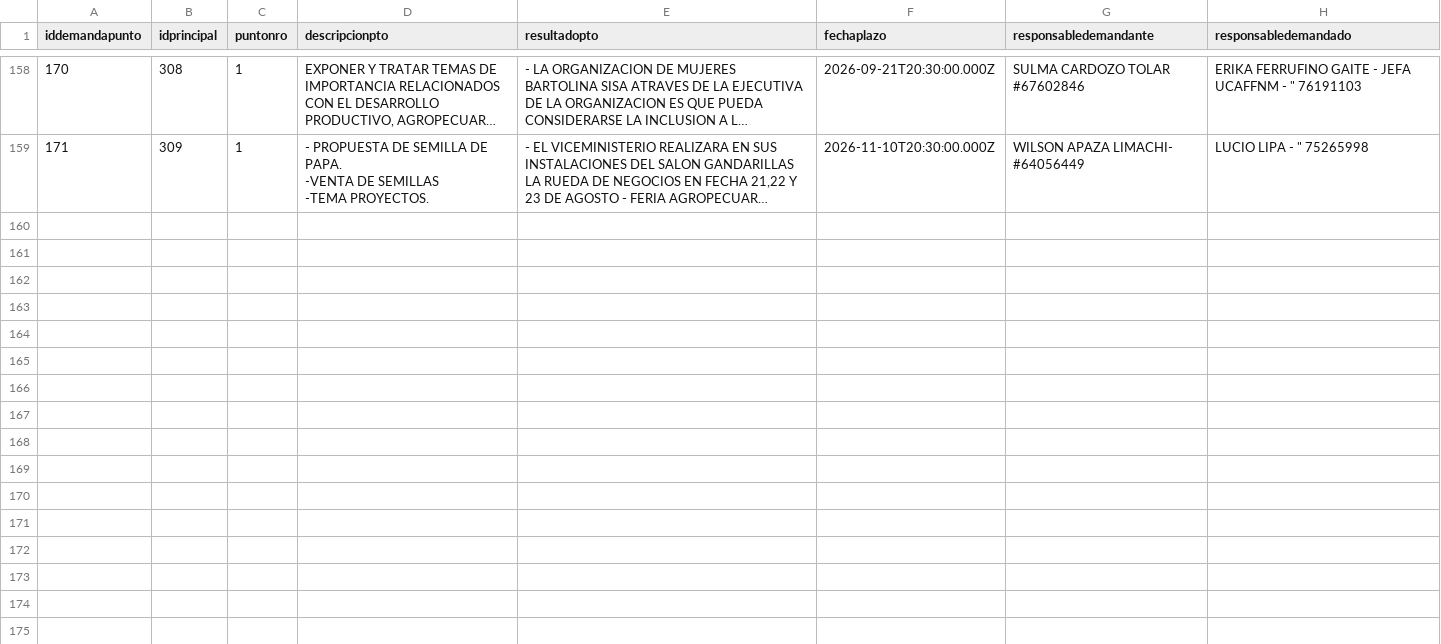
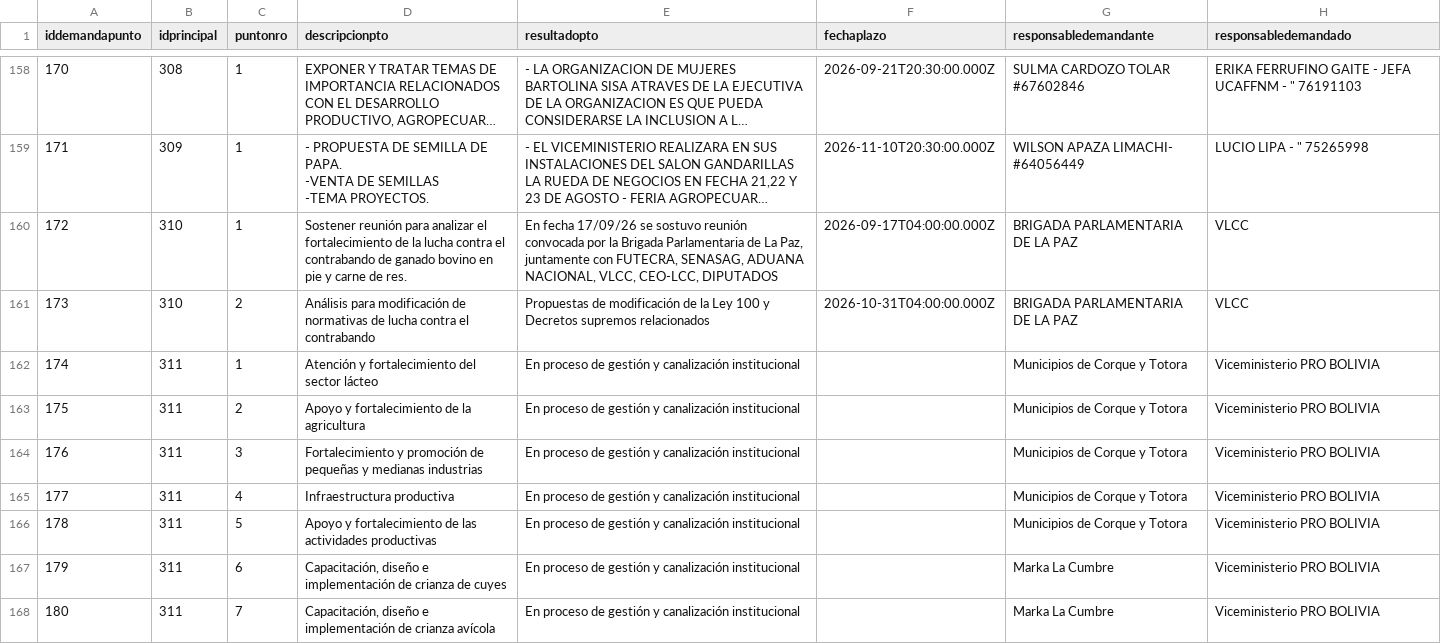
Before and after one commit to mauforonda/data-triage, a CSV file: produccion/simat/data/demandapunto.csv, drawn as a sheet; only a part is shown, gaps mark what is left out; long unchanged cells end in …; the diff covers the shown part only; the diff names each change by its address in the sheet, - before the commit and + after, or states it on an @@ line.

```diff
--- a/produccion/simat/data/demandapunto.csv
+++ b/produccion/simat/data/demandapunto.csv
+row 160: 172 | 310 | 1 | Sostener reunión para analizar el fortalecimiento de la lucha contra el contrabando de ganado bovino en pie y carne de res. | En fecha 17/09/26 se sostuvo reunión convocada por la Brigada Parlamentaria de La Paz, juntamente con FUTECRA, SENASAG, ADUANA NACIONAL, VLCC, CEO-LCC, DIPUTADOS | 2026-09-17T04:00:00.000Z | BRIGADA PARLAMENTARIA DE LA PAZ | VLCC
+row 161: 173 | 310 | 2 | Análisis para modificación de normativas de lucha contra el contrabando | Propuestas de modificación de la Ley 100 y Decretos supremos relacionados | 2026-10-31T04:00:00.000Z | BRIGADA PARLAMENTARIA DE LA PAZ | VLCC
+row 162: 174 | 311 | 1 | Atención y fortalecimiento del sector lácteo | En proceso de gestión y canalización institucional |  | Municipios de Corque y Totora | Viceministerio PRO BOLIVIA
+row 163: 175 | 311 | 2 | Apoyo y fortalecimiento de la agricultura | En proceso de gestión y canalización institucional |  | Municipios de Corque y Totora | Viceministerio PRO BOLIVIA
+row 164: 176 | 311 | 3 | Fortalecimiento y promoción de pequeñas y medianas industrias | En proceso de gestión y canalización institucional |  | Municipios de Corque y Totora | Viceministerio PRO BOLIVIA
+row 165: 177 | 311 | 4 | Infraestructura productiva | En proceso de gestión y canalización institucional |  | Municipios de Corque y Totora | Viceministerio PRO BOLIVIA
+row 166: 178 | 311 | 5 | Apoyo y fortalecimiento de las actividades productivas | En proceso de gestión y canalización institucional |  | Municipios de Corque y Totora | Viceministerio PRO BOLIVIA
+row 167: 179 | 311 | 6 | Capacitación, diseño e implementación de crianza de cuyes | En proceso de gestión y canalización institucional |  | Marka La Cumbre | Viceministerio PRO BOLIVIA
+row 168: 180 | 311 | 7 | Capacitación, diseño e implementación de crianza avícola | En proceso de gestión y canalización institucional |  | Marka La Cumbre | Viceministerio PRO BOLIVIA
```
Also changed, not shown: 9 added rows and 4 edited cells elsewhere in this file, produccion/simat/data/actor.csv, produccion/simat/data/casos.csv, 2 other files.
